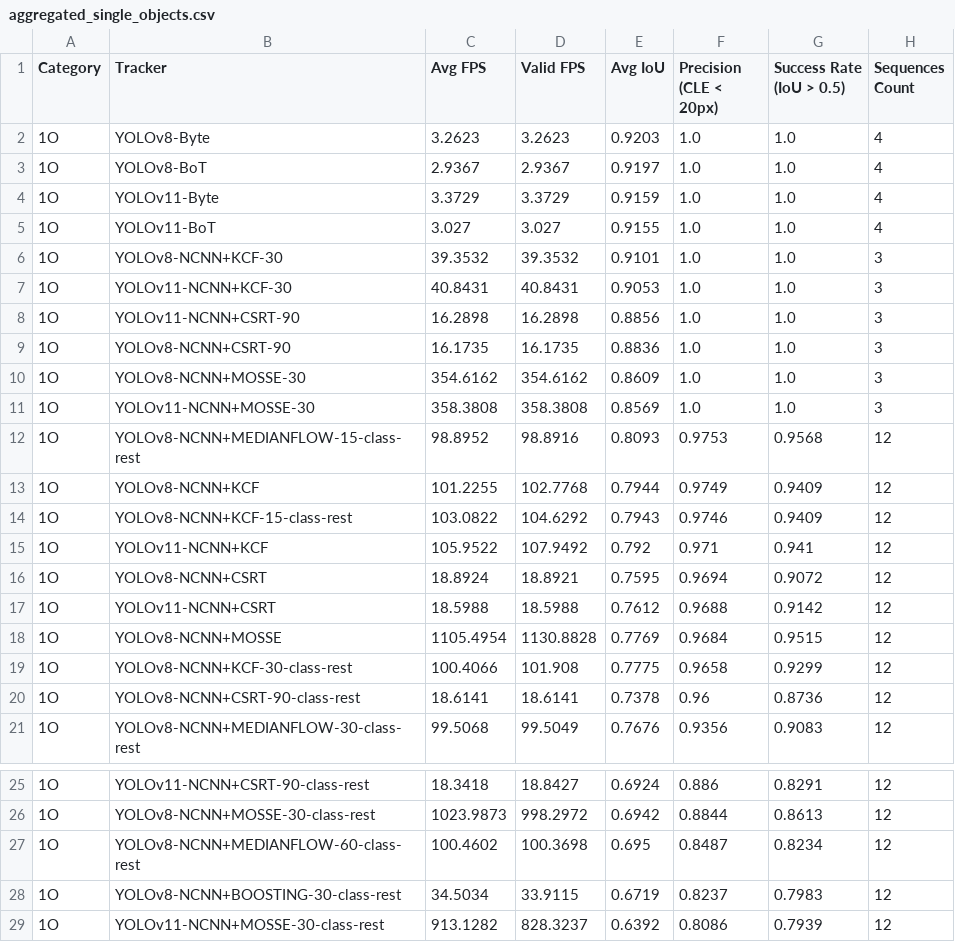
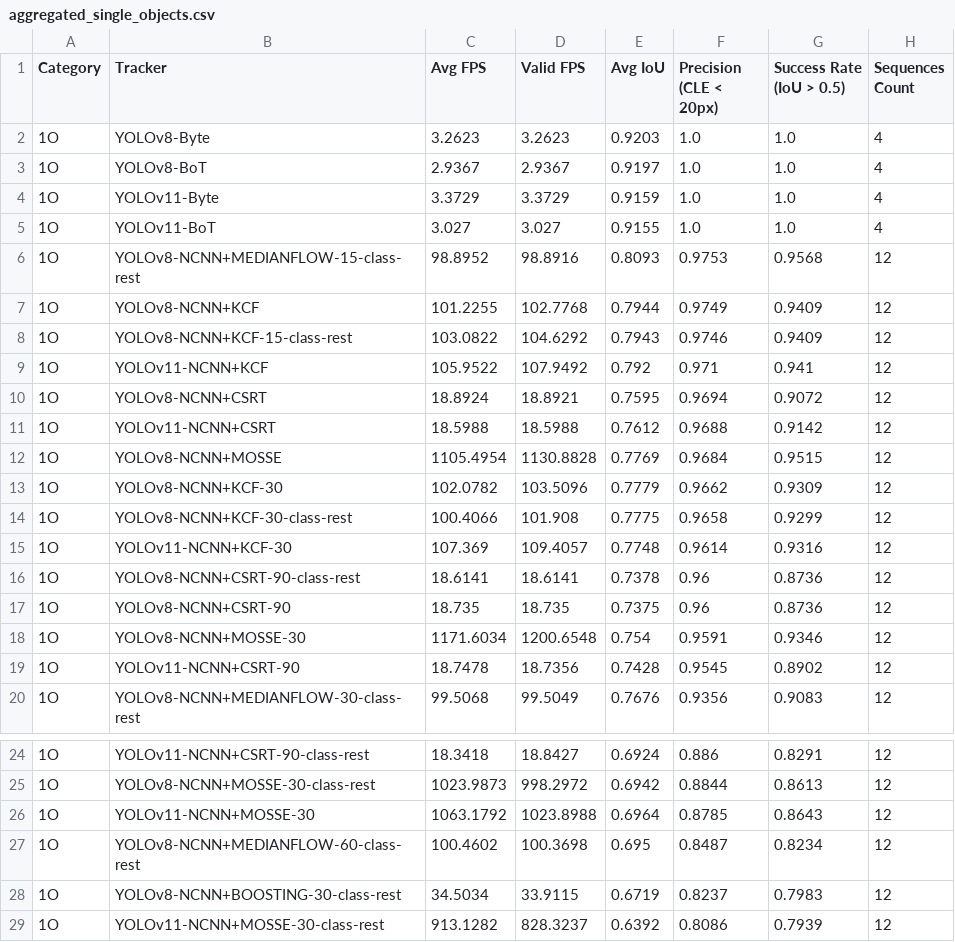
Before and after one commit to Max326/camera-tracking, a CSV file: results-rpi/aggregated_single_objects.csv, drawn as a sheet; only a part is shown, gaps mark what is left out.

```diff
--- a/results-rpi/aggregated_single_objects.csv
+++ b/results-rpi/aggregated_single_objects.csv
@@ -5,8 +5,2 @@ Category,Tracker,Avg FPS,Valid FPS,Avg IoU,Precision (CLE < 20px),Success Rate (
 1O,YOLOv11-BoT,3.027,3.027,0.9155,1.0,1.0,4
-1O,YOLOv8-NCNN+KCF-30,39.3532,39.3532,0.9101,1.0,1.0,3
-1O,YOLOv11-NCNN+KCF-30,40.8431,40.8431,0.9053,1.0,1.0,3
-1O,YOLOv11-NCNN+CSRT-90,16.2898,16.2898,0.8856,1.0,1.0,3
-1O,YOLOv8-NCNN+CSRT-90,16.1735,16.1735,0.8836,1.0,1.0,3
-1O,YOLOv8-NCNN+MOSSE-30,354.6162,354.6162,0.8609,1.0,1.0,3
-1O,YOLOv11-NCNN+MOSSE-30,358.3808,358.3808,0.8569,1.0,1.0,3
 1O,YOLOv8-NCNN+MEDIANFLOW-15-class-rest,98.8952,98.8916,0.8093,0.9753,0.9568,12
@@ -18,4 +12,9 @@ Category,Tracker,Avg FPS,Valid FPS,Avg IoU,Precision (CLE < 20px),Success Rate (
 1O,YOLOv8-NCNN+MOSSE,1105.4954,1130.8828,0.7769,0.9684,0.9515,12
+1O,YOLOv8-NCNN+KCF-30,102.0782,103.5096,0.7779,0.9662,0.9309,12
 1O,YOLOv8-NCNN+KCF-30-class-rest,100.4066,101.908,0.7775,0.9658,0.9299,12
+1O,YOLOv11-NCNN+KCF-30,107.369,109.4057,0.7748,0.9614,0.9316,12
 1O,YOLOv8-NCNN+CSRT-90-class-rest,18.6141,18.6141,0.7378,0.96,0.8736,12
+1O,YOLOv8-NCNN+CSRT-90,18.735,18.735,0.7375,0.96,0.8736,12
+1O,YOLOv8-NCNN+MOSSE-30,1171.6034,1200.6548,0.754,0.9591,0.9346,12
+1O,YOLOv11-NCNN+CSRT-90,18.7478,18.7356,0.7428,0.9545,0.8902,12
 1O,YOLOv8-NCNN+MEDIANFLOW-30-class-rest,99.5068,99.5049,0.7676,0.9356,0.9083,12
@@ -26,2 +25,3 @@ Category,Tracker,Avg FPS,Valid FPS,Avg IoU,Precision (CLE < 20px),Success Rate (
 1O,YOLOv8-NCNN+MOSSE-30-class-rest,1023.9873,998.2972,0.6942,0.8844,0.8613,12
+1O,YOLOv11-NCNN+MOSSE-30,1063.1792,1023.8988,0.6964,0.8785,0.8643,12
 1O,YOLOv8-NCNN+MEDIANFLOW-60-class-rest,100.4602,100.3698,0.695,0.8487,0.8234,12
```
Also changed, not shown: results-rpi/aggregated_benchmark_results.csv, results-rpi/aggregated_big_objects.csv, 7 other files.
